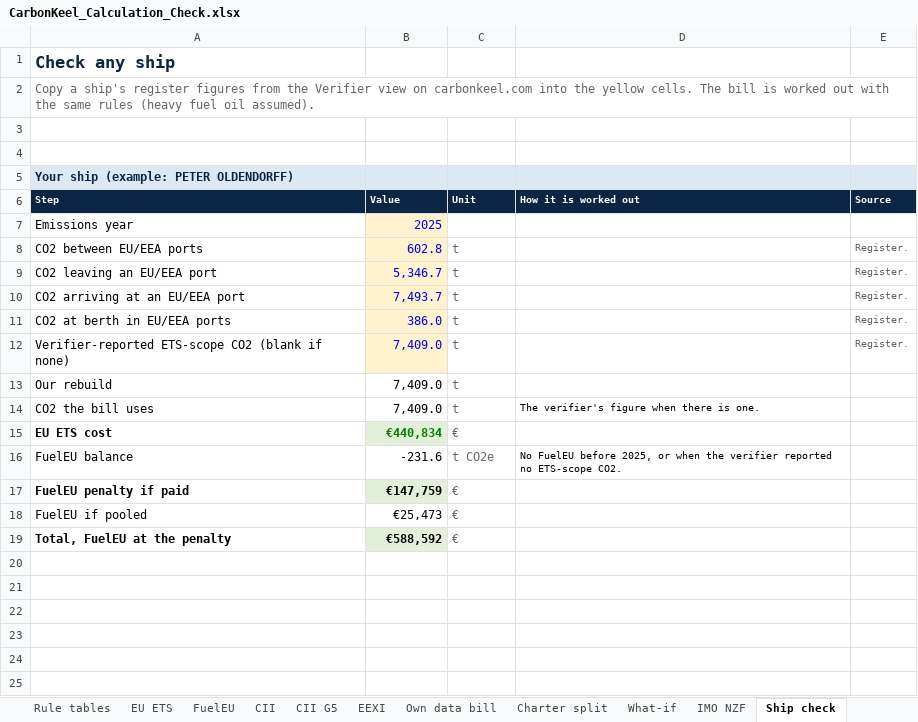
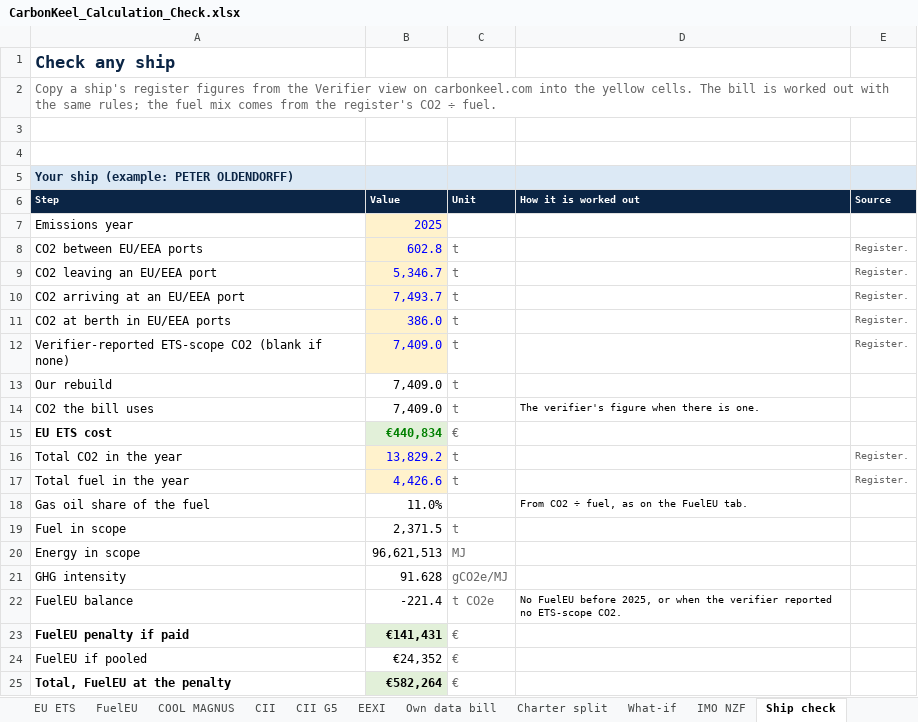
Before and after one commit to 9burninghot21/carbonkeel-production, an Excel workbook: docs/CarbonKeel_Calculation_Check.xlsx, sheet Ship check, drawn as a sheet; values as stored, in another font and other column widths than the file's, no borders; addresses are those after the commit; the diff names each change by its address in the sheet, - before the commit and + after, or states it on an @@ line.

```diff
--- a/docs/CarbonKeel_Calculation_Check.xlsx (sheet Ship check)
+++ b/docs/CarbonKeel_Calculation_Check.xlsx (sheet Ship check)
+sheet tab: COOL MAGNUS
-A2 (Step): …the same rules (heavy fuel oil assumed).
+A2 (Step): …the same rules; the fuel mix comes from the register's CO2 ÷ fuel.
+row 16: Total CO2 in the year | 13,829.2 | t |  | Register.
+row 17: Total fuel in the year | 4,426.6 | t |  | Register.
+row 18: Gas oil share of the fuel | 11.0% |  | From CO2 ÷ fuel, as on the FuelEU tab.
+row 19: Fuel in scope | 2,371.5 | t
+row 20: Energy in scope | 96,621,513 | MJ
+row 21: GHG intensity | 91.628 | gCO2e/MJ
-B22 (Value): -231.6
+B22 (Value): -221.4
-B23 (Value): €147,759
+B23 (Value): €141,431
-B24 (Value): €25,473
+B24 (Value): €24,352
-B25 (Value): €588,592
+B25 (Value): €582,264
```
Also changed, not shown: sheet FuelEU, sheet Cross-check, sheet Rule tables, sheet Read me, formulas that keep their value, 8 other files.
